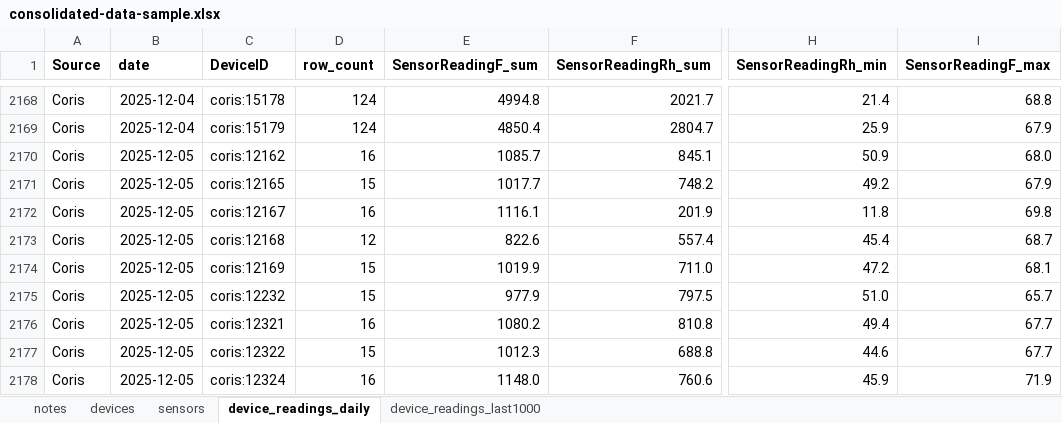
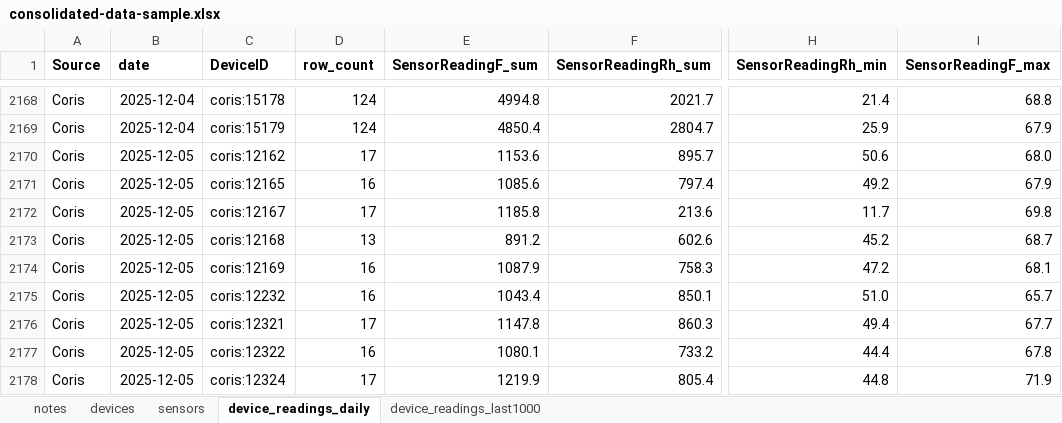
Before and after one commit to Environmental-Pipeline/environmental-sensor-poc, an Excel workbook: data-runner/consolidated-data-sample.xlsx, sheet device_readings_daily, drawn as a sheet; only a part is shown, gaps mark what is left out; values as stored, in another font and other column widths than the file's, no borders; the diff covers the shown part only; the diff names each change by its address in the sheet, - before the commit and + after, or states it on an @@ line.

```diff
--- a/data-runner/consolidated-data-sample.xlsx (sheet device_readings_daily)
+++ b/data-runner/consolidated-data-sample.xlsx (sheet device_readings_daily)
-D2170 (row_count): 16
+D2170 (row_count): 17
-E2170 (SensorReadingF_sum): 1085.7
+E2170 (SensorReadingF_sum): 1153.6
-F2170 (SensorReadingRh_sum): 845.1
+F2170 (SensorReadingRh_sum): 895.7
-H2170 (SensorReadingRh_min): 50.9
+H2170 (SensorReadingRh_min): 50.6
-D2171 (row_count): 15
+D2171 (row_count): 16
-E2171 (SensorReadingF_sum): 1017.7
+E2171 (SensorReadingF_sum): 1085.6
-F2171 (SensorReadingRh_sum): 748.2
+F2171 (SensorReadingRh_sum): 797.4
-D2172 (row_count): 16
+D2172 (row_count): 17
-E2172 (SensorReadingF_sum): 1116.1
+E2172 (SensorReadingF_sum): 1185.8
-F2172 (SensorReadingRh_sum): 201.9
+F2172 (SensorReadingRh_sum): 213.6
-H2172 (SensorReadingRh_min): 11.8
+H2172 (SensorReadingRh_min): 11.7
-D2173 (row_count): 12
+D2173 (row_count): 13
-E2173 (SensorReadingF_sum): 822.6
+E2173 (SensorReadingF_sum): 891.2
-F2173 (SensorReadingRh_sum): 557.4
+F2173 (SensorReadingRh_sum): 602.6
-H2173 (SensorReadingRh_min): 45.4
+H2173 (SensorReadingRh_min): 45.2
-D2174:D2175 (row_count): 15
+D2174:D2175 (row_count): 16
-E2174 (SensorReadingF_sum): 1019.9
+E2174 (SensorReadingF_sum): 1087.9
-F2174 (SensorReadingRh_sum): 711.0
+F2174 (SensorReadingRh_sum): 758.3
-E2175 (SensorReadingF_sum): 977.9
+E2175 (SensorReadingF_sum): 1043.4
-F2175 (SensorReadingRh_sum): 797.5
+F2175 (SensorReadingRh_sum): 850.1
-D2176 (row_count): 16
+D2176 (row_count): 17
-E2176 (SensorReadingF_sum): 1080.2
+E2176 (SensorReadingF_sum): 1147.8
-F2176 (SensorReadingRh_sum): 810.8
+F2176 (SensorReadingRh_sum): 860.3
-D2177 (row_count): 15
+D2177 (row_count): 16
-E2177 (SensorReadingF_sum): 1012.3
+E2177 (SensorReadingF_sum): 1080.1
-F2177 (SensorReadingRh_sum): 688.8
+F2177 (SensorReadingRh_sum): 733.2
-H2177 (SensorReadingRh_min): 44.6
+H2177 (SensorReadingRh_min): 44.4
-I2177 (SensorReadingF_max): 67.7
+I2177 (SensorReadingF_max): 67.8
-D2178 (row_count): 16
+D2178 (row_count): 17
-E2178 (SensorReadingF_sum): 1148.0
+E2178 (SensorReadingF_sum): 1219.9
-F2178 (SensorReadingRh_sum): 760.6
+F2178 (SensorReadingRh_sum): 805.4
-H2178 (SensorReadingRh_min): 45.9
+H2178 (SensorReadingRh_min): 44.8
```
Also changed, not shown: 391 edited cells elsewhere in this sheet, sheet device_readings_last1000, 8 other files.
